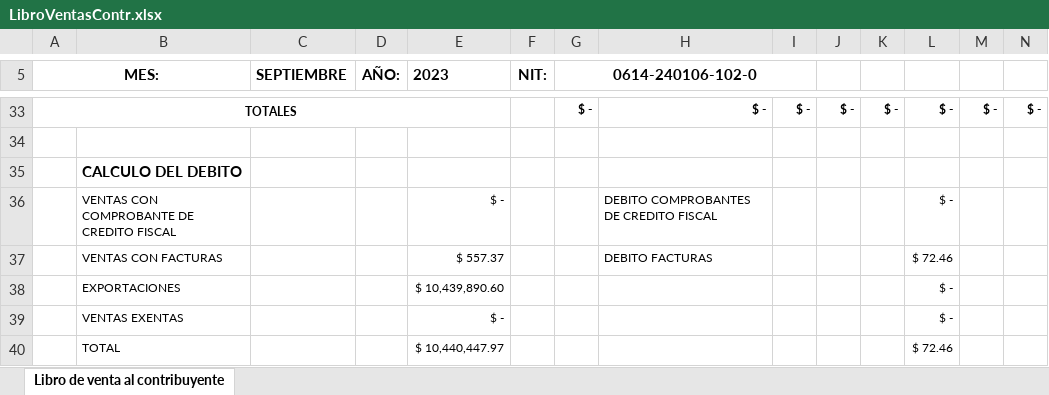
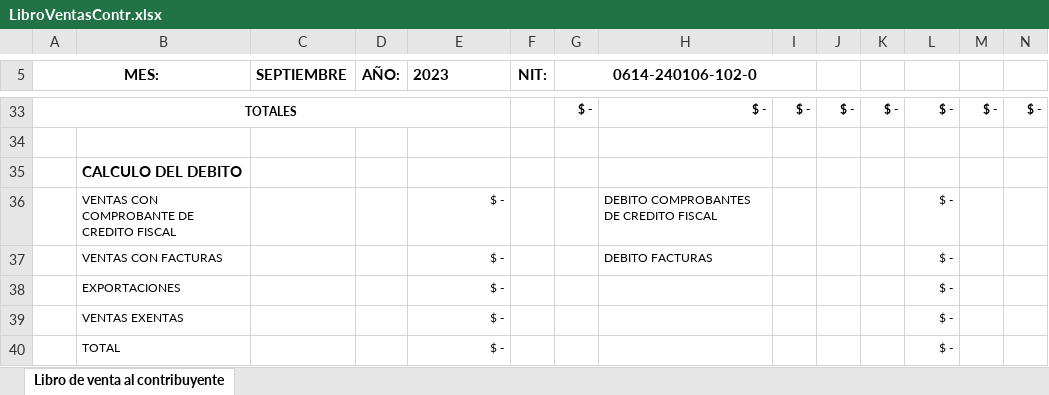
Before and after one commit to ronaldmojica1/apifactyzk, an Excel workbook: archivos/LibroVentasContr.xlsx, sheet Libro de venta al contribuyente, drawn as a sheet; only a part is shown, gaps mark what is left out; values as stored, in another font and other column widths than the file's, no borders; removed rows and columns are numbered as before the commit, all else as after; rows hold the shown columns only; the diff names each change by its address in the sheet, - before the commit and + after, or states it on an @@ line.

```diff
--- a/archivos/LibroVentasContr.xlsx (sheet Libro de venta al contribuyente)
+++ b/archivos/LibroVentasContr.xlsx (sheet Libro de venta al contribuyente)
-E37 (2023): $ 557.37
+E37 (2023): $ -
-L37: $ 72.46
+L37: $ -
-E38 (2023): $ 10,439,890.60
+E38 (2023): $ -
-row 40:  | TOTAL |  |  | $ 10,440,447.97 |  |  |  |  |  |  | $ 72.46
+row 40:  | TOTAL |  |  | $ - |  |  |  |  |  |  | $ -
```
Also changed, not shown: archivos/LibroCompras.xlsx, archivos/LibroVentas.xlsx, 2 other files.
